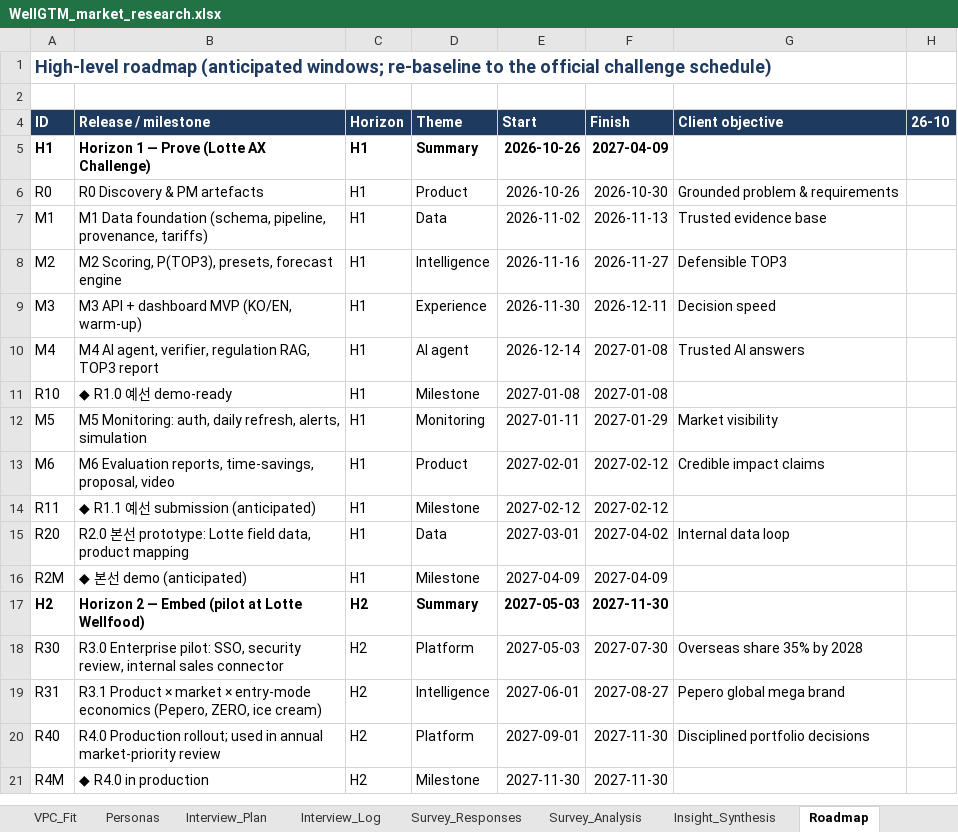
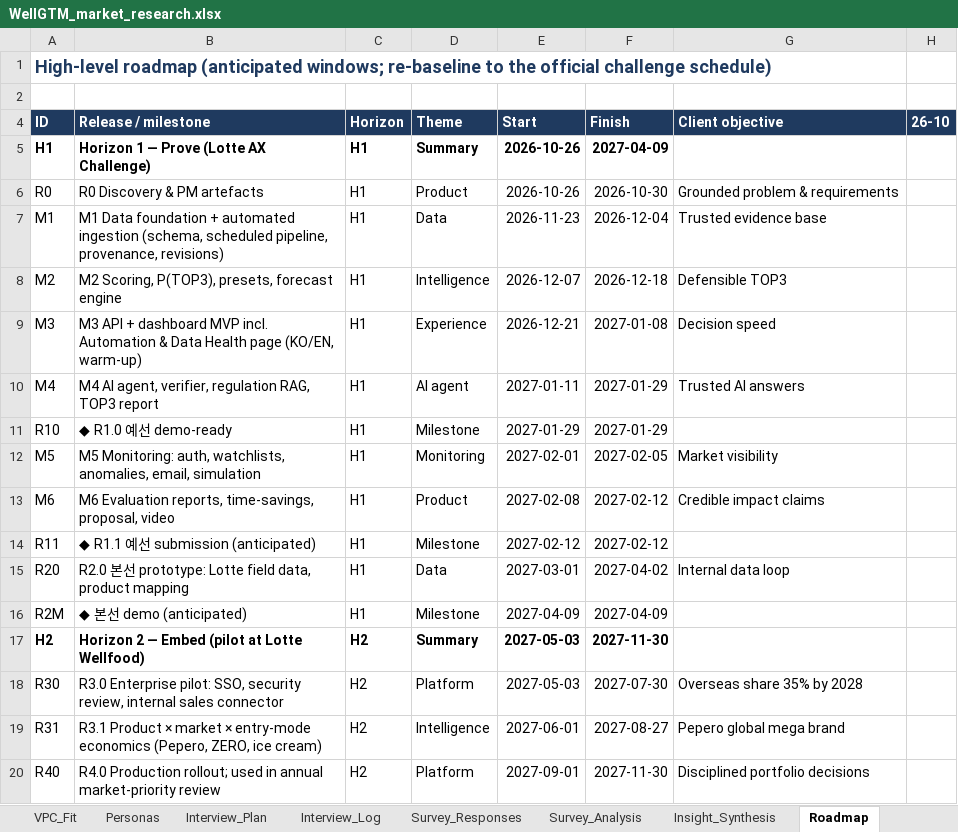
Before and after one commit to skyyeom/kfood-exports, an Excel workbook: docs/pm/workbooks/WellGTM_market_research.xlsx, sheet Roadmap, drawn as a sheet; only a part is shown; the shorter side is filled out with more unchanged rows; values as stored, in another font and other column widths than the file's, no borders; conditional formats not drawn; the diff names each change by its address in the sheet, - before the commit and + after, or states it on an @@ line.

```diff
--- a/docs/pm/workbooks/WellGTM_market_research.xlsx (sheet Roadmap)
+++ b/docs/pm/workbooks/WellGTM_market_research.xlsx (sheet Roadmap)
-B7 (Release / milestone): …Data foundation (schema, pipeline, provenance, tariffs)
+B7 (Release / milestone): …Data foundation + automated ingestion (schema, scheduled pipeline, provenance, revisions)
-E7 (Start): 2026-11-02
+E7 (Start): 2026-11-23
-F7 (Finish): 2026-11-13
+F7 (Finish): 2026-12-04
-E8 (Start): 2026-11-16
+E8 (Start): 2026-12-07
-F8 (Finish): 2026-11-27
+F8 (Finish): 2026-12-18
-B9 (Release / milestone): …dashboard MVP (KO/EN, warm-up)
+B9 (Release / milestone): …dashboard MVP incl. Automation & Data Health page (KO/EN, warm-up)
-E9 (Start): 2026-11-30
+E9 (Start): 2026-12-21
-F9 (Finish): 2026-12-11
+F9 (Finish): 2027-01-08
-E10 (Start): 2026-12-14
+E10 (Start): 2027-01-11
-F10:F11 (Finish): 2027-01-08
+F10:F11 (Finish): 2027-01-29
-E11 (Start): 2027-01-08
+E11 (Start): 2027-01-29
-B12 (Release / milestone): …Monitoring: auth, daily refresh, alerts, simulation
+B12 (Release / milestone): …Monitoring: auth, watchlists, anomalies, email, simulation
-E12 (Start): 2027-01-11
+E12 (Start): 2027-02-01
-F12 (Finish): 2027-01-29
+F12 (Finish): 2027-02-05
-E13 (Start): 2027-02-01
+E13 (Start): 2027-02-08
```
Also changed, not shown: 17 other files.
